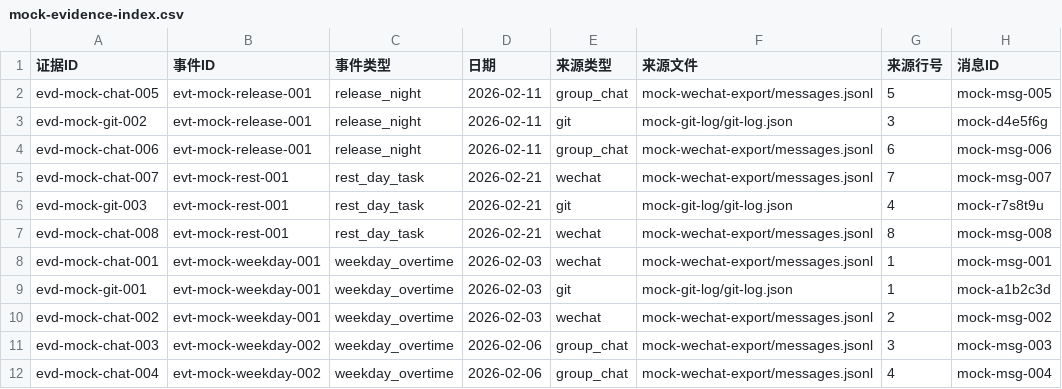
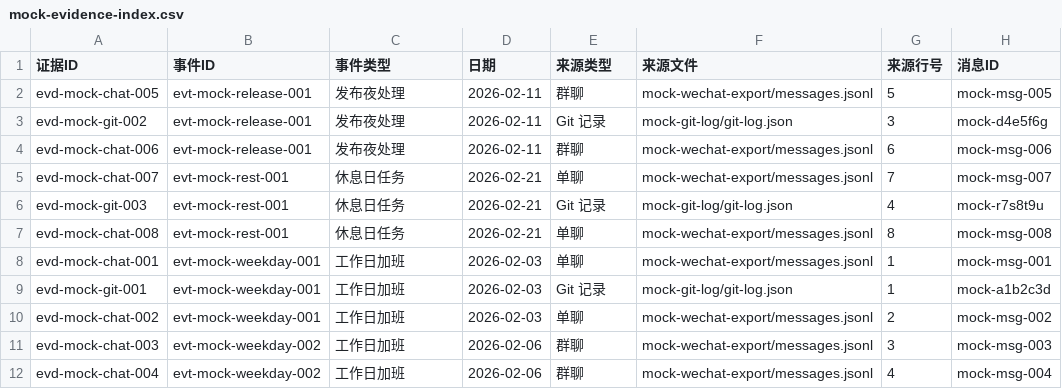
Before and after one commit to GitHuawei/overtime-evidence-kit, a CSV file: examples/mock-evidence-package/mock-evidence-index.csv, drawn as a sheet; only a part is shown; the diff names each change by its address in the sheet, - before the commit and + after, or states it on an @@ line.

```diff
--- a/examples/mock-evidence-package/mock-evidence-index.csv
+++ b/examples/mock-evidence-package/mock-evidence-index.csv
-C2:C4 (事件类型): release_night
+C2:C4 (事件类型): 发布夜处理
-E2 (来源类型): group_chat
+E2 (来源类型): 群聊
-E3 (来源类型): git
+E3 (来源类型): Git 记录
-E4 (来源类型): group_chat
+E4 (来源类型): 群聊
-C5:C7 (事件类型): rest_day_task
+C5:C7 (事件类型): 休息日任务
-E5 (来源类型): wechat
+E5 (来源类型): 单聊
-E6 (来源类型): git
+E6 (来源类型): Git 记录
-E7:E8 (来源类型): wechat
+E7:E8 (来源类型): 单聊
-C8:C12 (事件类型): weekday_overtime
+C8:C12 (事件类型): 工作日加班
-E9 (来源类型): git
+E9 (来源类型): Git 记录
-E10 (来源类型): wechat
+E10 (来源类型): 单聊
-E11:E12 (来源类型): group_chat
+E11:E12 (来源类型): 群聊
```
Also changed, not shown: 12 other files.
